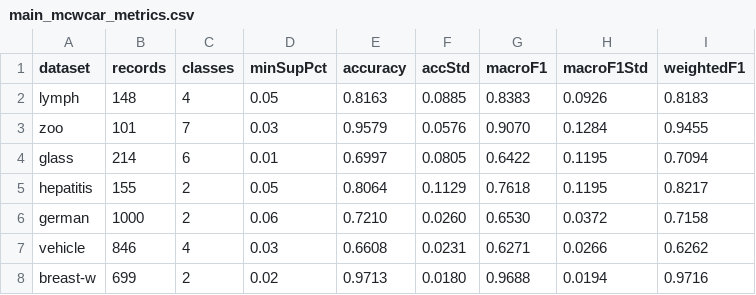
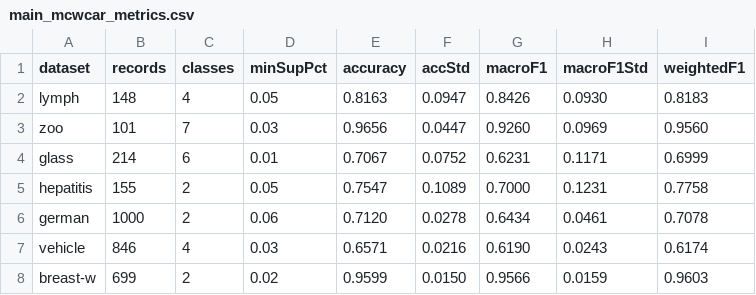
Before and after one commit to Congle666/CMAR-caitien, a CSV file: result/main_mcwcar_metrics.csv, drawn as a sheet.

```diff
--- a/result/main_mcwcar_metrics.csv
+++ b/result/main_mcwcar_metrics.csv
@@ -1,8 +1,8 @@
 dataset,records,classes,minSupPct,accuracy,accStd,macroF1,macroF1Std,weightedF1
-lymph,148,4,0.05,0.8163,0.0885,0.8383,0.0926,0.8183
-zoo,101,7,0.03,0.9579,0.0576,0.9070,0.1284,0.9455
-glass,214,6,0.01,0.6997,0.0805,0.6422,0.1195,0.7094
-hepatitis,155,2,0.05,0.8064,0.1129,0.7618,0.1195,0.8217
-german,1000,2,0.06,0.7210,0.0260,0.6530,0.0372,0.7158
-vehicle,846,4,0.03,0.6608,0.0231,0.6271,0.0266,0.6262
-breast-w,699,2,0.02,0.9713,0.0180,0.9688,0.0194,0.9716
+lymph,148,4,0.05,0.8163,0.0947,0.8426,0.0930,0.8183
+zoo,101,7,0.03,0.9656,0.0447,0.9260,0.0969,0.9560
+glass,214,6,0.01,0.7067,0.0752,0.6231,0.1171,0.6999
+hepatitis,155,2,0.05,0.7547,0.1089,0.7000,0.1231,0.7758
+german,1000,2,0.06,0.7120,0.0278,0.6434,0.0461,0.7078
+vehicle,846,4,0.03,0.6571,0.0216,0.6190,0.0243,0.6174
+breast-w,699,2,0.02,0.9599,0.0150,0.9566,0.0159,0.9603
```
Also changed, not shown: result/main_full_metrics.csv, result/main_full_per_class.csv, 53 other files.
